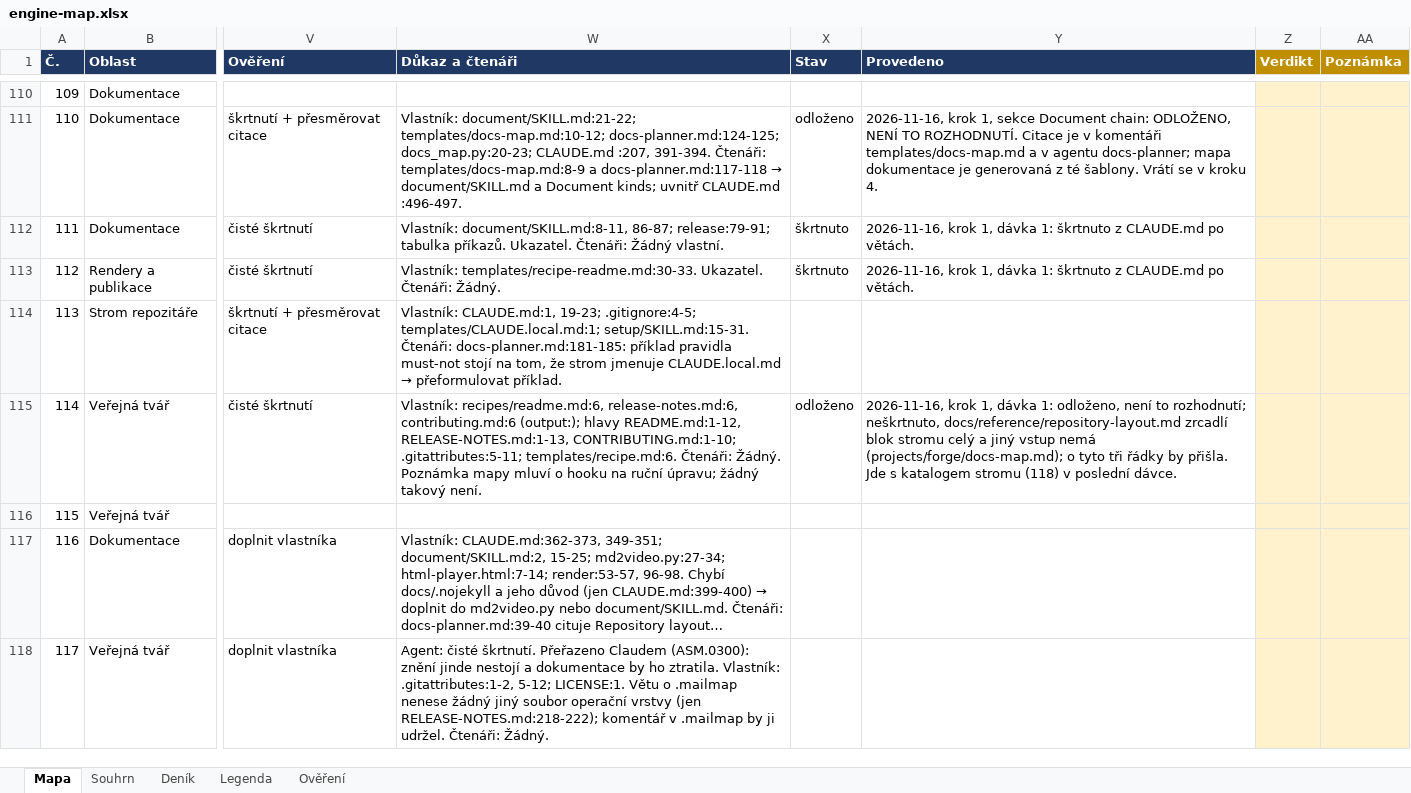
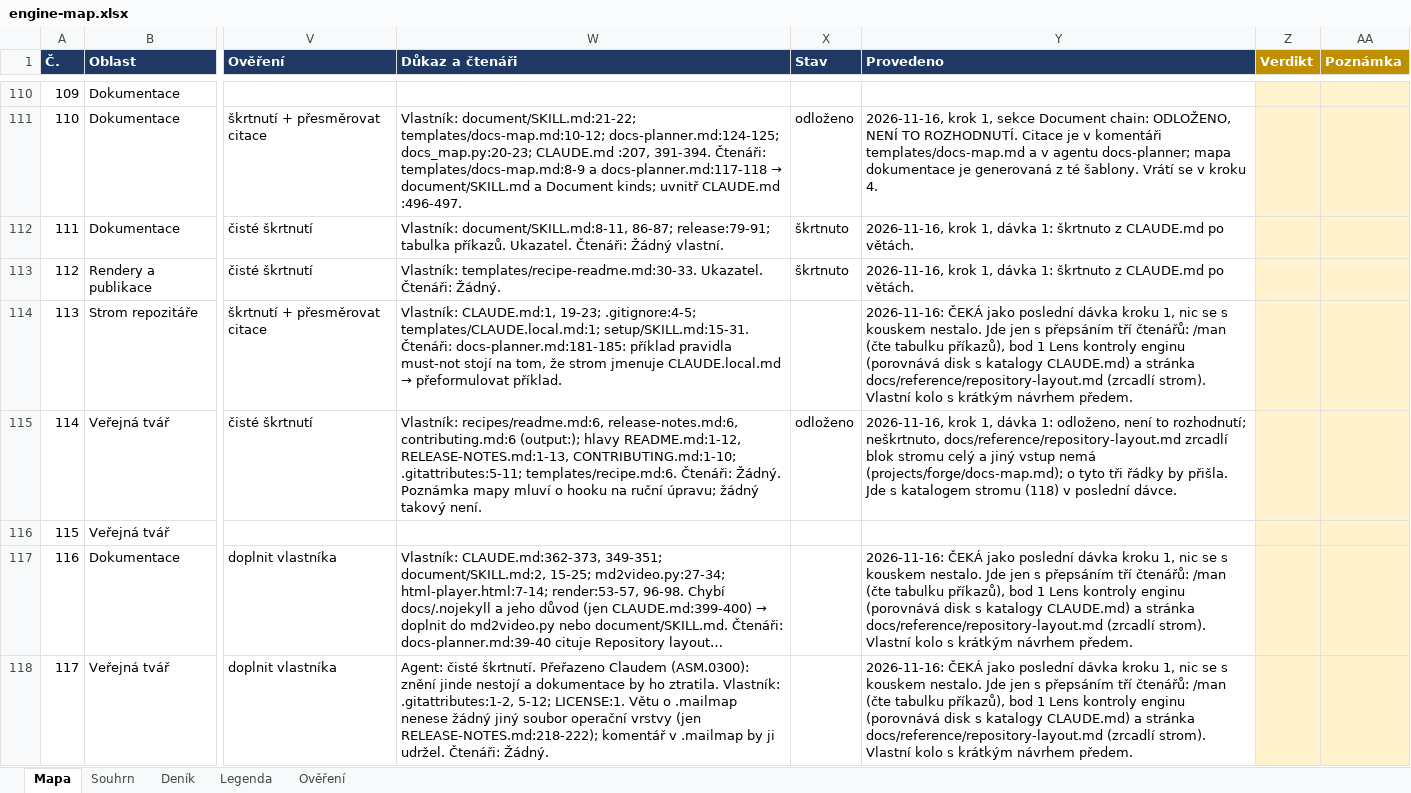
Before and after one commit to pche-broken-artist/forge, an Excel workbook: work/engine-map.xlsx, sheet Mapa, drawn as a sheet; only a part is shown, gaps mark what is left out; long unchanged cells end in …; values as stored, in another font and other column widths than the file's, no borders; conditional formats not drawn; the diff covers the shown part only; the diff names each change by its address in the sheet, - before the commit and + after, or states it on an @@ line.

```diff
--- a/work/engine-map.xlsx (sheet Mapa)
+++ b/work/engine-map.xlsx (sheet Mapa)
-Y114 (Provedeno): (empty)
+Y114 (Provedeno): 2026-11-16: ČEKÁ jako poslední dávka kroku 1, nic se s kouskem nestalo. Jde jen s přepsáním tří čtenářů: /man (čte tabulku příkazů), bod 1 Lens kontroly enginu (porovnává disk s katalogy CLAUDE.md) a stránka docs/reference/repository-layout.md (zrcadlí strom). Vlastní kolo s krátkým návrhem předem.
-Y117:Y118 (Provedeno): (empty)
+Y117:Y118 (Provedeno): 2026-11-16: ČEKÁ jako poslední dávka kroku 1, nic se s kouskem nestalo. Jde jen s přepsáním tří čtenářů: /man (čte tabulku příkazů), bod 1 Lens kontroly enginu (porovnává disk s katalogy CLAUDE.md) a stránka docs/reference/repository-layout.md (zrcadlí strom). Vlastní kolo s krátkým návrhem předem.
```
Also changed, not shown: 37 edited cells elsewhere in this sheet, sheet Deník, 2 other files.
